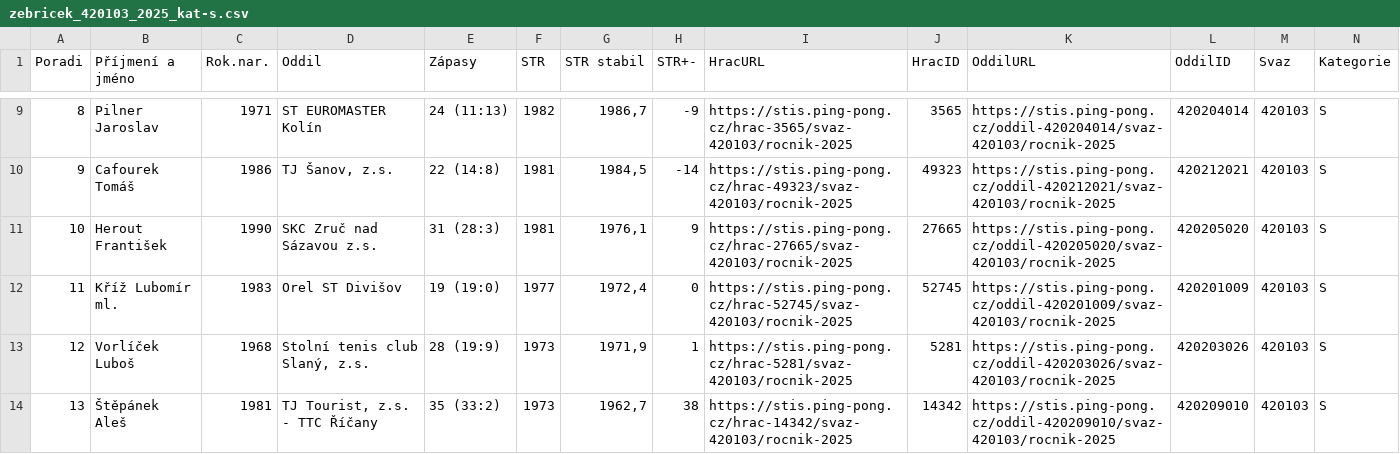
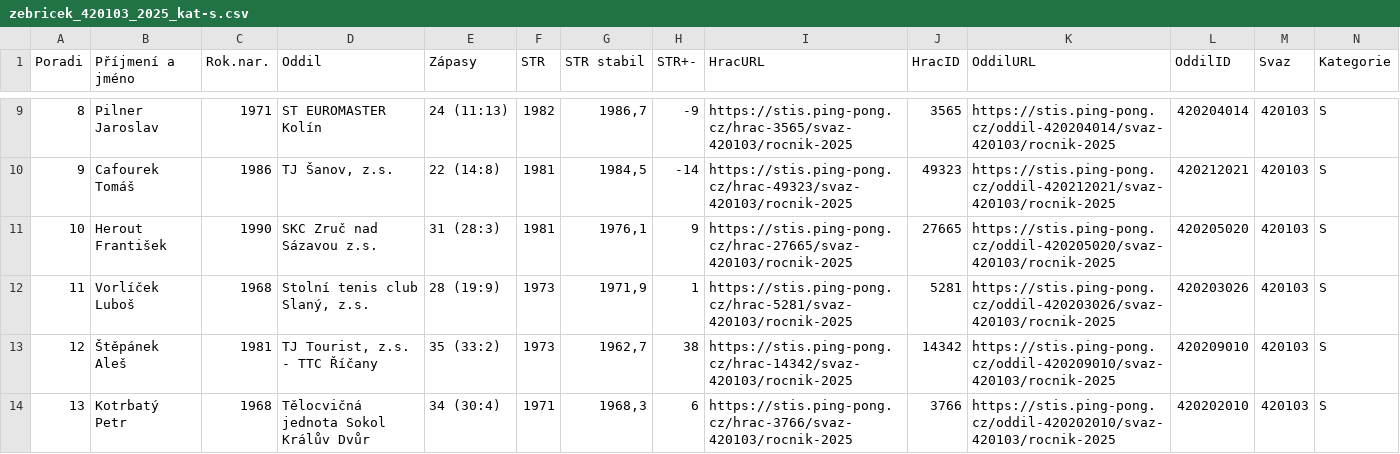
Before and after one commit to dvojtech/stis-soupisky, a CSV file: data/zebricek_420103_2025_kat-s.csv, drawn as a sheet; only a part is shown, gaps mark what is left out; the shorter side is filled out with more unchanged rows; removed rows and columns are numbered as before the commit, all else as after; rows hold the shown columns only; the diff covers the shown part only; the diff names each change by its address in the sheet, - before the commit and + after, or states it on an @@ line.

```diff
--- a/data/zebricek_420103_2025_kat-s.csv
+++ b/data/zebricek_420103_2025_kat-s.csv
-row 12: 11 | Kříž Lubomír ml. | 1983 | Orel ST Divišov | 19 (19:0) | 1977 | 1972,4 | 0 | https://stis.ping-pong.cz/hrac-52745/svaz-420103/rocnik-2025 | 52745 | https://stis.ping-pong.cz/oddil-420201009/svaz-420103/rocnik-2025 | 420201009 | 420103 | S
@@ column A (Poradi) renumbered between rows 12 and 161 @@
```
Also changed, not shown: 2 added rows and 1 removed row elsewhere in this file.
